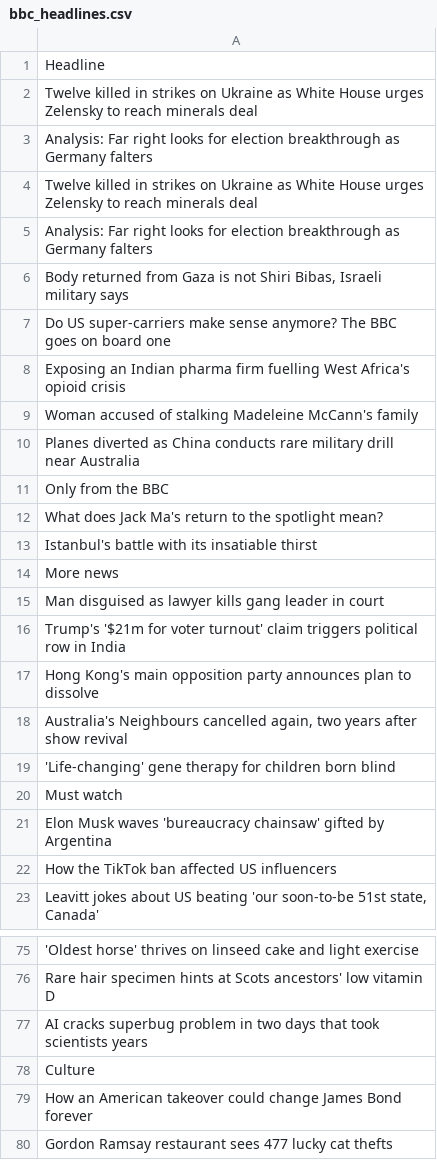
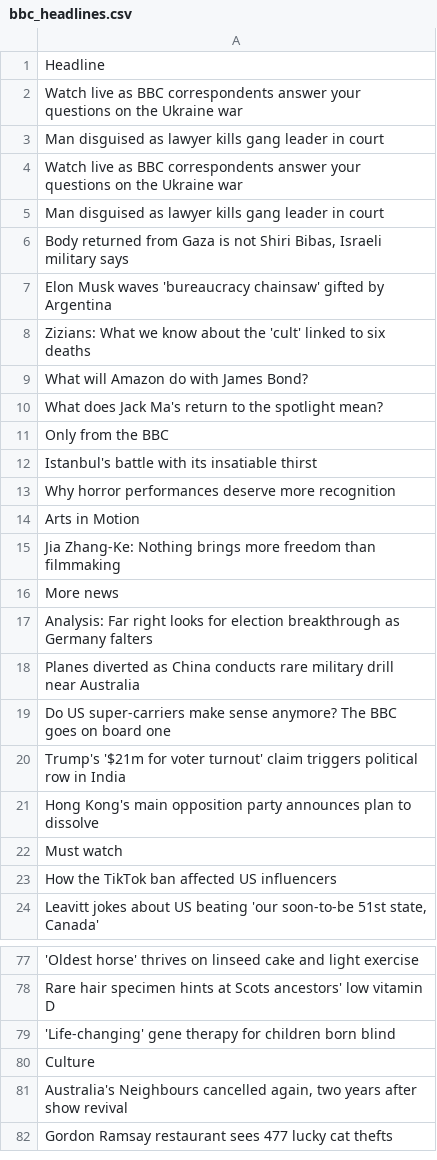
Before and after one commit to tucubanit0/Big-Data, a CSV file: Adquisicion_datos/bbc_headlines.csv, drawn as a sheet; only a part is shown, gaps mark what is left out; removed rows and columns are numbered as before the commit, all else as after; the diff covers the shown part only; the diff names each change by its address in the sheet, - before the commit and + after, or states it on an @@ line.

```diff
--- a/Adquisicion_datos/bbc_headlines.csv
+++ b/Adquisicion_datos/bbc_headlines.csv
-A2: Twelve killed in strikes on Ukraine as White House urges Zelensky to reach minerals deal
+A2: Watch live as BBC correspondents answer your questions on the Ukraine war
@@ row 15 moved to row 3: Man disguised as lawyer kills gang leade… @@
+row 4: Watch live as BBC correspondents answer your questions on the Ukraine war
+row 5: Man disguised as lawyer kills gang leader in court
@@ row 21 moved to row 7: Elon Musk waves 'bureaucracy chainsaw' g… @@
+row 8: Zizians: What we know about the 'cult' linked to six deaths
+row 9: What will Amazon do with James Bond?
@@ row 12 moved to row 10: What does Jack Ma's return to the spotli… @@
@@ row 13 moved to row 12: Istanbul's battle with its insatiable th… @@
+row 13: Why horror performances deserve more recognition
+row 14: Arts in Motion
+row 15: Jia Zhang-Ke: Nothing brings more freedom than filmmaking
@@ row 14 moved to row 16: More news @@
-A18: Twelve killed in strikes on Ukraine as White House urges Zelensky to reach minerals deal
+A18: Planes diverted as China conducts rare military drill near Australia
-row 5: Analysis: Far right looks for election breakthrough as Germany falters
-row 8: Exposing an Indian pharma firm fuelling West Africa's opioid crisis
-row 9: Woman accused of stalking Madeleine McCann's family
-row 10: Planes diverted as China conducts rare military drill near Australia
-row 18: Australia's Neighbours cancelled again, two years after show revival
-row 19: 'Life-changing' gene therapy for children born blind
-A79: AI cracks superbug problem in two days that took scientists years
+A79: 'Life-changing' gene therapy for children born blind
-A81: How an American takeover could change James Bond forever
+A81: Australia's Neighbours cancelled again, two years after show revival
```
Also changed, not shown: 6 added rows, 5 removed rows, 1 moved row and 5 edited cells elsewhere in this file, Adquisicion_datos/clima_{ciudad}.csv, Adquisicion_datos/weather_data.csv, 1 other file.
